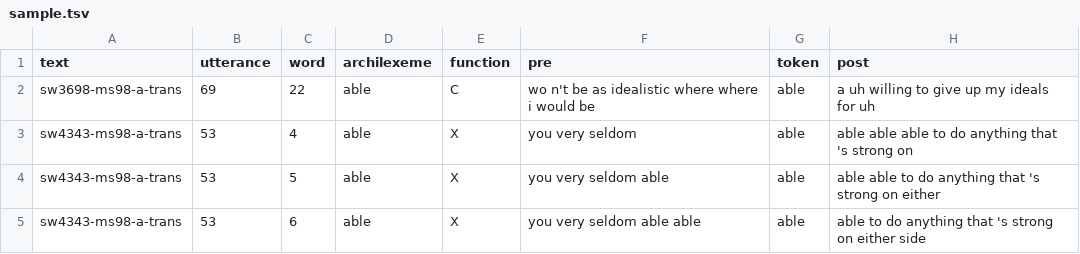
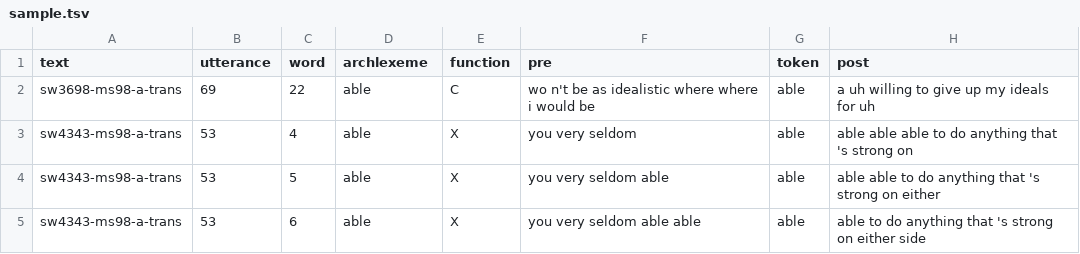
Before and after one commit to dwhieb/dissertation, a TSV file: data/English/annotations/sample.tsv, drawn as a sheet; only a part is shown.

```diff
--- a/data/English/annotations/sample.tsv
+++ b/data/English/annotations/sample.tsv
@@ -1,2 +1,2 @@
-text	utterance	word	archilexeme	function	pre	token	post
+text	utterance	word	archlexeme	function	pre	token	post
 sw3698-ms98-a-trans	69	22	able	C	wo n't be as idealistic where where i would be	able	a uh willing to give up my ideals for uh
```
Also changed, not shown: stats/data/English_archlexemes.tsv, 11 other files.
